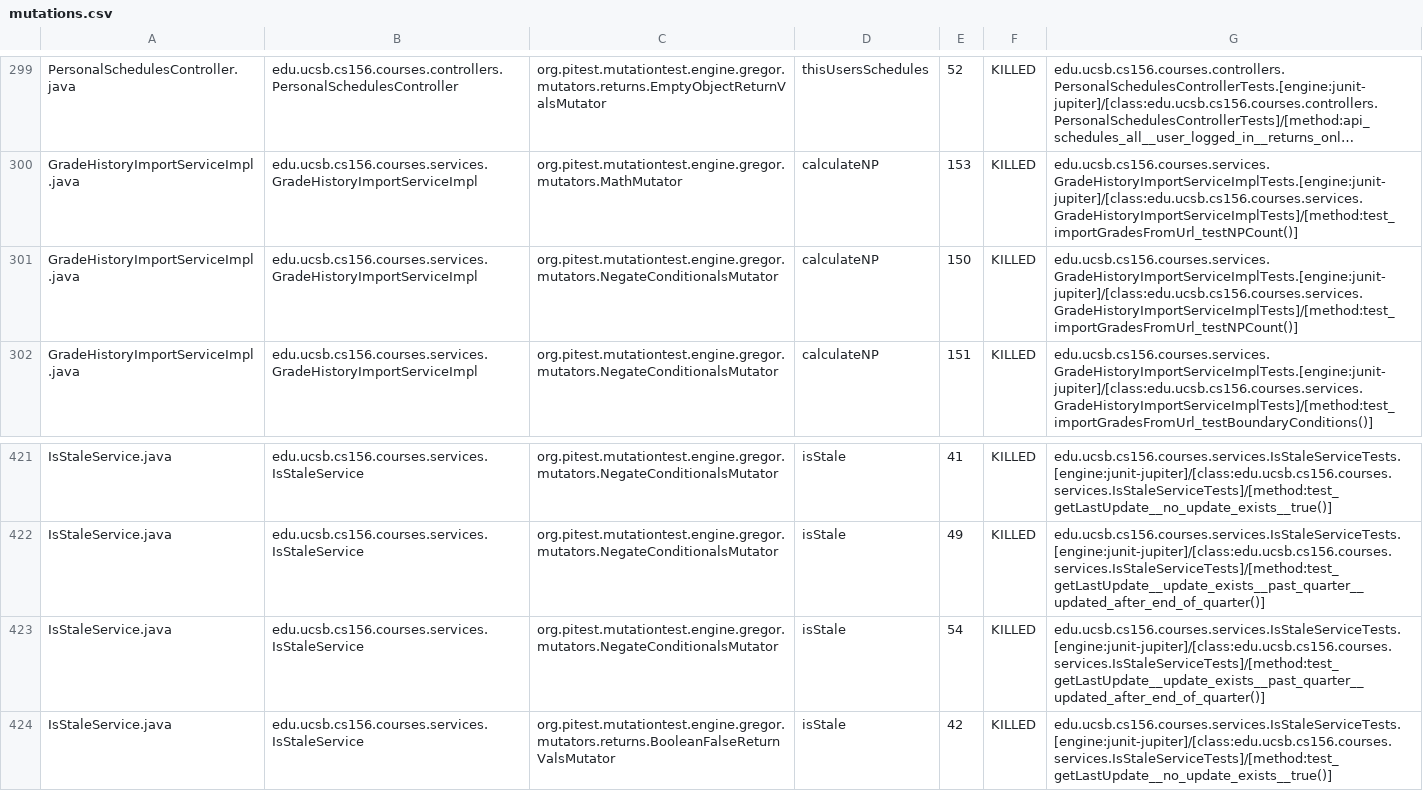
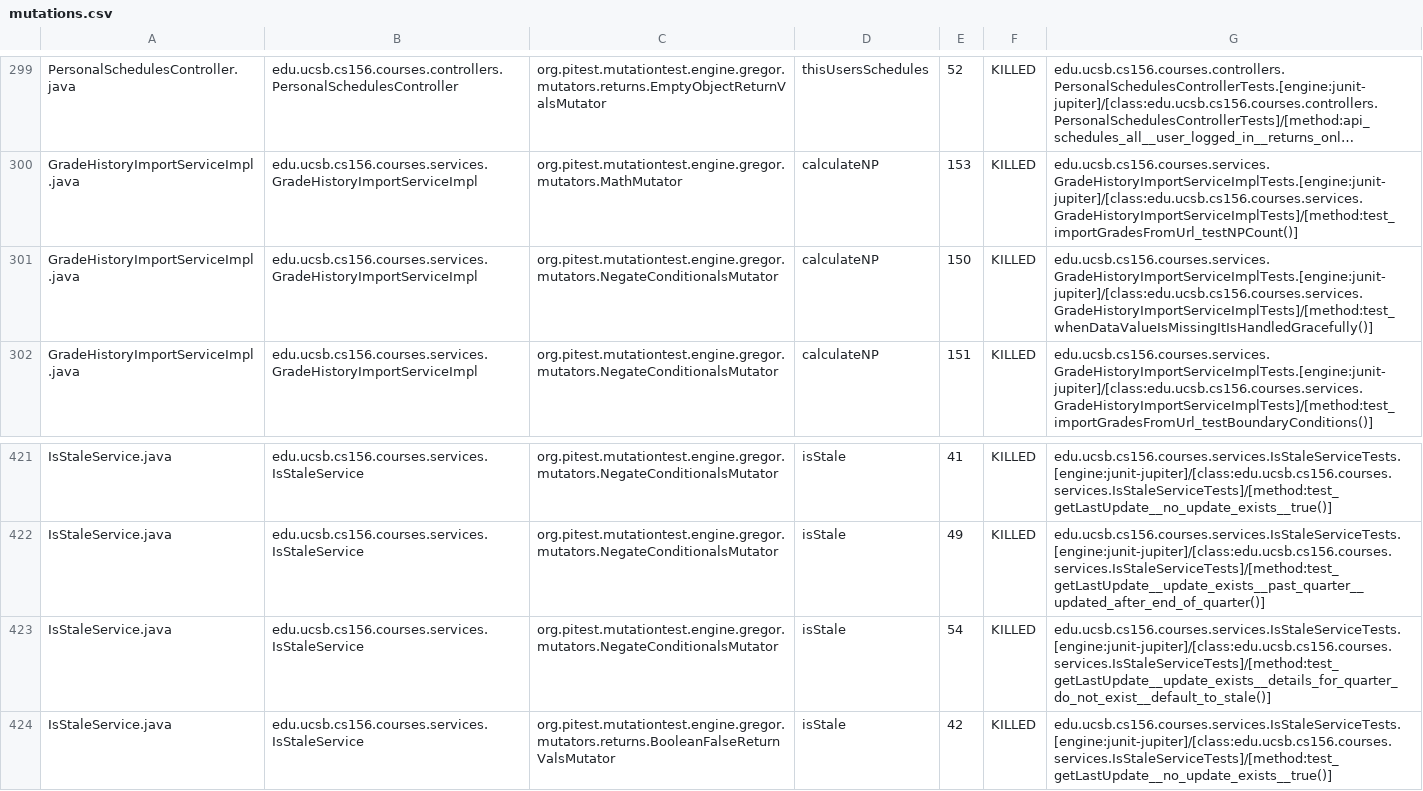
Before and after one commit to ucsb-cs156-f26/proj-courses-f26-04, a CSV file: prs/32/pitest/mutations.csv, drawn as a sheet; only a part is shown, gaps mark what is left out; long unchanged cells end in …; the diff covers the shown part only; the diff names each change by its address in the sheet, - before the commit and + after, or states it on an @@ line.

Commit message:
Deploying to gh-pages from @ ucsb-cs156-f26/proj-courses-f26-04@6ce9fe90916a5db5d8ec932ce880876170fe7dd7 🚀

```diff
--- a/prs/32/pitest/mutations.csv
+++ b/prs/32/pitest/mutations.csv
-G301: edu.ucsb.cs156.courses.services.GradeHistoryImportServiceImplTests.[engine:junit-jupiter]/[class:edu.ucsb.cs156.courses.services.GradeHistoryImportServiceImplTests]/[method:test_importGradesFromUrl_testNPCount()]
+G301: edu.ucsb.cs156.courses.services.GradeHistoryImportServiceImplTests.[engine:junit-jupiter]/[class:edu.ucsb.cs156.courses.services.GradeHistoryImportServiceImplTests]/[method:test_whenDataValueIsMissingItIsHandledGracefully()]
-G423: edu.ucsb.cs156.courses.services.IsStaleServiceTests.[engine:junit-jupiter]/[class:edu.ucsb.cs156.courses.services.IsStaleServiceTests]/[method:test_getLastUpdate__update_exists__past_quarter__updated_after_end_of_quarter()]
+G423: edu.ucsb.cs156.courses.services.IsStaleServiceTests.[engine:junit-jupiter]/[class:edu.ucsb.cs156.courses.services.IsStaleServiceTests]/[method:test_getLastUpdate__update_exists__details_for_quarter_do_not_exist__default_to_stale()]
```
Also changed, not shown: 1 added row, 1 removed row and 43 edited cells elsewhere in this file, 46 other files.
